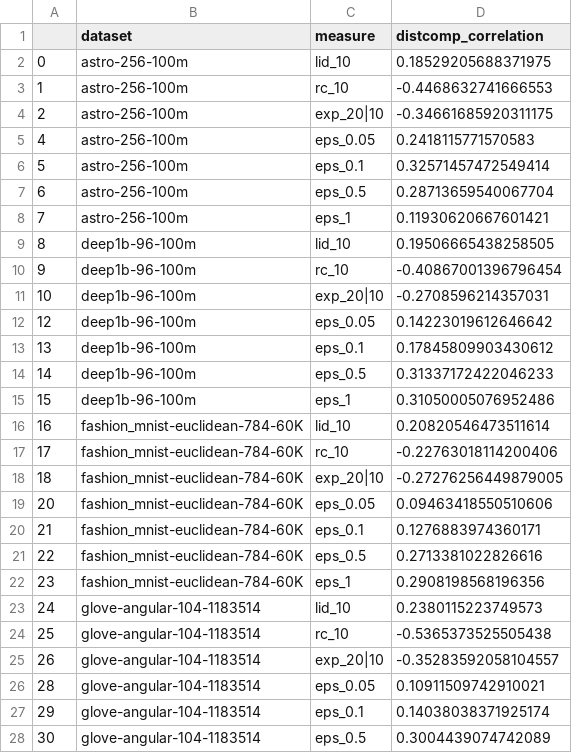
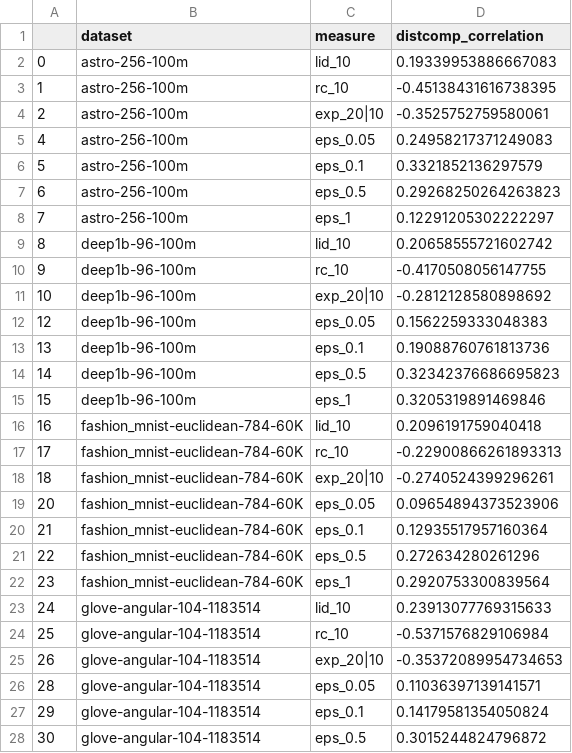
Before and after one commit to Cecca/workloads-generation, a CSV file: results_nefeli/correlations.csv, drawn as a sheet; only a part is shown; the diff covers the shown part only.

Commit message:
new results with hard+ workload

```diff
--- a/results_nefeli/correlations.csv
+++ b/results_nefeli/correlations.csv
@@ -1,28 +1,28 @@
 ,dataset,measure,distcomp_correlation
-0,astro-256-100m,lid_10,0.18529205688371975
-1,astro-256-100m,rc_10,-0.4468632741666553
-2,astro-256-100m,exp_20|10,-0.34661685920311175
-4,astro-256-100m,eps_0.05,0.2418115771570583
-5,astro-256-100m,eps_0.1,0.32571457472549414
-6,astro-256-100m,eps_0.5,0.28713659540067704
-7,astro-256-100m,eps_1,0.11930620667601421
-8,deep1b-96-100m,lid_10,0.19506665438258505
-9,deep1b-96-100m,rc_10,-0.40867001396796454
-10,deep1b-96-100m,exp_20|10,-0.2708596214357031
-12,deep1b-96-100m,eps_0.05,0.14223019612646642
-13,deep1b-96-100m,eps_0.1,0.17845809903430612
-14,deep1b-96-100m,eps_0.5,0.31337172422046233
-15,deep1b-96-100m,eps_1,0.31050005076952486
-16,fashion_mnist-euclidean-784-60K,lid_10,0.20820546473511614
-17,fashion_mnist-euclidean-784-60K,rc_10,-0.22763018114200406
-18,fashion_mnist-euclidean-784-60K,exp_20|10,-0.27276256449879005
-20,fashion_mnist-euclidean-784-60K,eps_0.05,0.09463418550510606
-21,fashion_mnist-euclidean-784-60K,eps_0.1,0.1276883974360171
-22,fashion_mnist-euclidean-784-60K,eps_0.5,0.2713381022826616
-23,fashion_mnist-euclidean-784-60K,eps_1,0.2908198568196356
-24,glove-angular-104-1183514,lid_10,0.2380115223749573
-25,glove-angular-104-1183514,rc_10,-0.5365373525505438
-26,glove-angular-104-1183514,exp_20|10,-0.35283592058104557
-28,glove-angular-104-1183514,eps_0.05,0.10911509742910021
-29,glove-angular-104-1183514,eps_0.1,0.14038038371925174
-30,glove-angular-104-1183514,eps_0.5,0.3004439074742089
+0,astro-256-100m,lid_10,0.19339953886667083
+1,astro-256-100m,rc_10,-0.45138431616738395
+2,astro-256-100m,exp_20|10,-0.3525752759580061
+4,astro-256-100m,eps_0.05,0.24958217371249083
+5,astro-256-100m,eps_0.1,0.3321852136297579
+6,astro-256-100m,eps_0.5,0.29268250264263823
+7,astro-256-100m,eps_1,0.12291205302222297
+8,deep1b-96-100m,lid_10,0.20658555721602742
+9,deep1b-96-100m,rc_10,-0.4170508056147755
+10,deep1b-96-100m,exp_20|10,-0.2812128580898692
+12,deep1b-96-100m,eps_0.05,0.1562259333048383
+13,deep1b-96-100m,eps_0.1,0.19088760761813736
+14,deep1b-96-100m,eps_0.5,0.32342376686695823
+15,deep1b-96-100m,eps_1,0.3205319891469846
+16,fashion_mnist-euclidean-784-60K,lid_10,0.2096191759040418
+17,fashion_mnist-euclidean-784-60K,rc_10,-0.22900866261893313
+18,fashion_mnist-euclidean-784-60K,exp_20|10,-0.2740524399296261
+20,fashion_mnist-euclidean-784-60K,eps_0.05,0.09654894373523906
+21,fashion_mnist-euclidean-784-60K,eps_0.1,0.12935517957160364
+22,fashion_mnist-euclidean-784-60K,eps_0.5,0.272634280261296
+23,fashion_mnist-euclidean-784-60K,eps_1,0.2920753300839564
+24,glove-angular-104-1183514,lid_10,0.23913077769315633
+25,glove-angular-104-1183514,rc_10,-0.5371576829106984
+26,glove-angular-104-1183514,exp_20|10,-0.35372089954734653
+28,glove-angular-104-1183514,eps_0.05,0.11036397139141571
+29,glove-angular-104-1183514,eps_0.1,0.14179581354050824
+30,glove-angular-104-1183514,eps_0.5,0.3015244824796872
```
Also changed, not shown: 29 edited cells elsewhere in this file, 4 other files.
